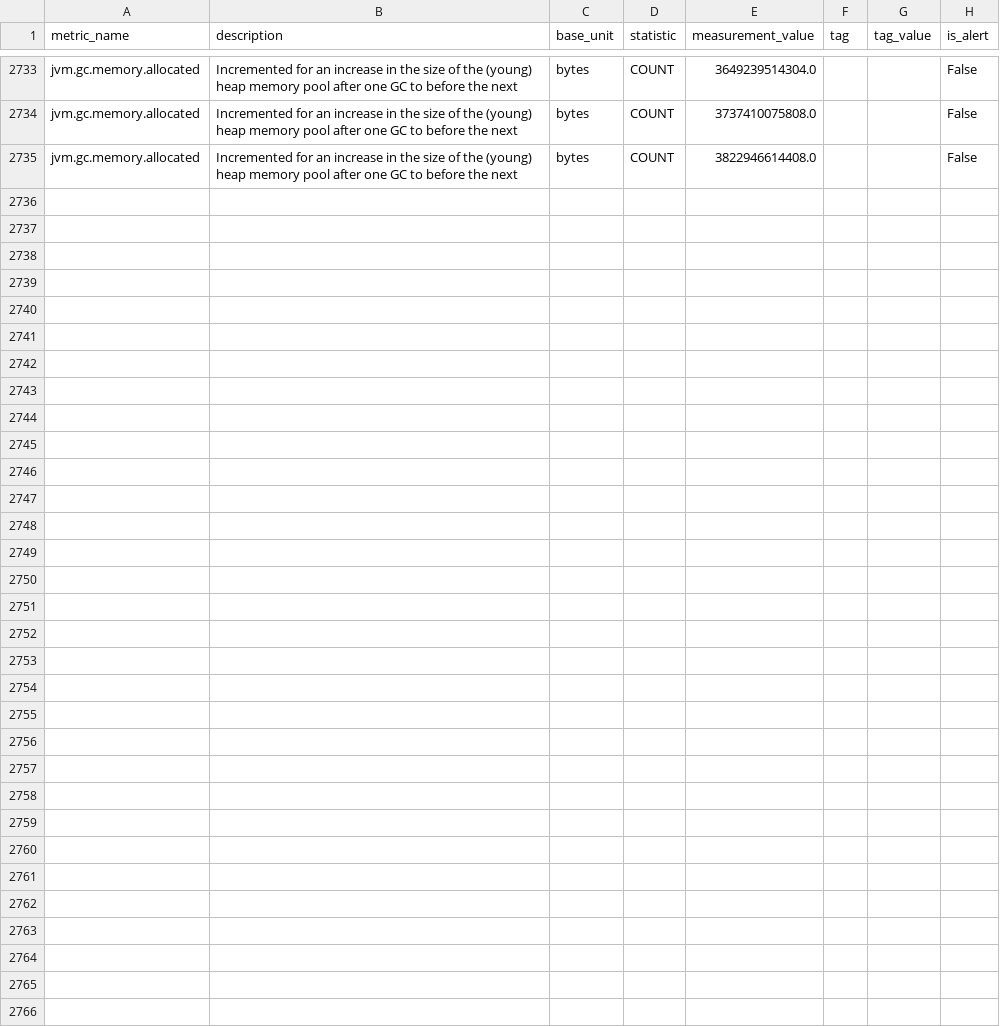
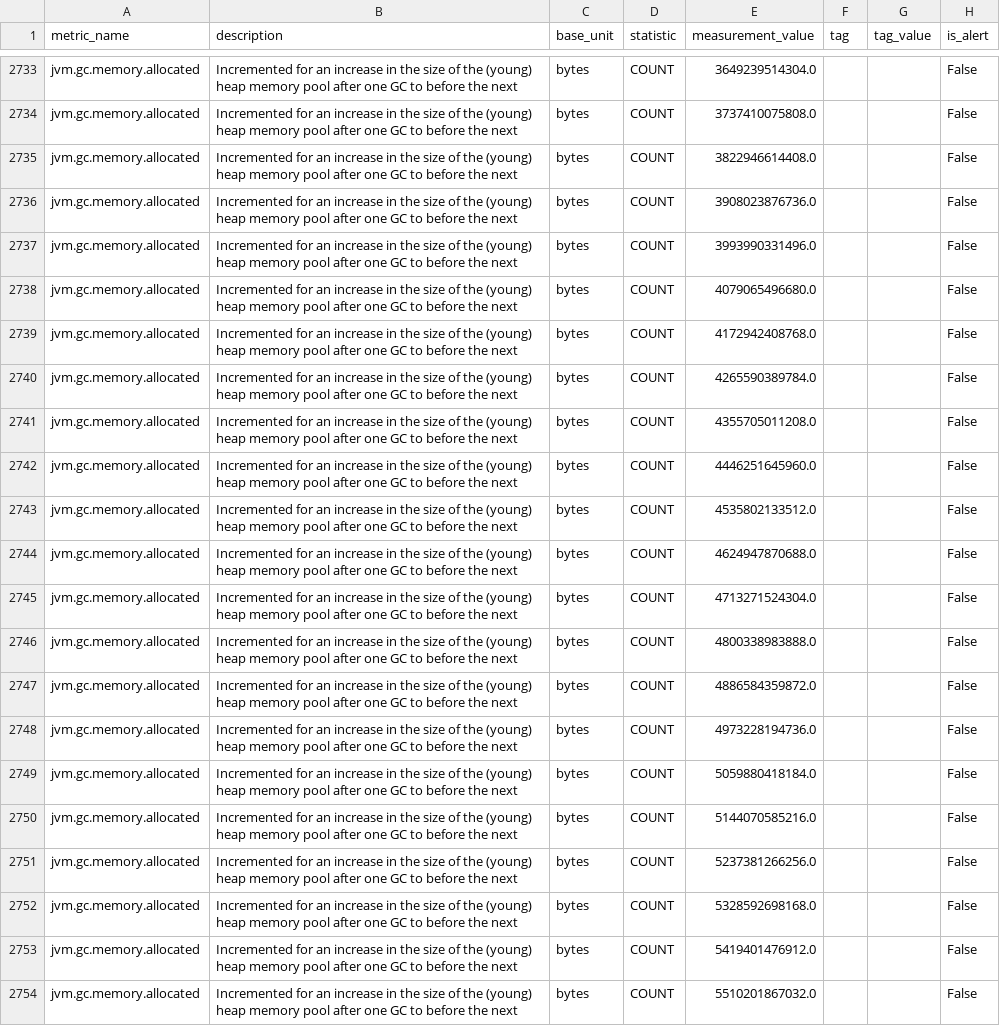
Before and after one commit to DarlanNoetzold/healthcheck_API, a CSV file: cython_impl/metrics_from_database/jvm_gc_memory_allocated.csv, drawn as a sheet; only a part is shown, gaps mark what is left out; the diff covers the shown part only; the diff names each change by its address in the sheet, - before the commit and + after, or states it on an @@ line.

```diff
--- a/cython_impl/metrics_from_database/jvm_gc_memory_allocated.csv
+++ b/cython_impl/metrics_from_database/jvm_gc_memory_allocated.csv
+row 2736: jvm.gc.memory.allocated | Incremented for an increase in the size of the (young) heap memory pool after one GC to before the next | bytes | COUNT | 3908023876736.0 |  |  | False
+row 2737: jvm.gc.memory.allocated | Incremented for an increase in the size of the (young) heap memory pool after one GC to before the next | bytes | COUNT | 3993990331496.0 |  |  | False
+row 2738: jvm.gc.memory.allocated | Incremented for an increase in the size of the (young) heap memory pool after one GC to before the next | bytes | COUNT | 4079065496680.0 |  |  | False
+row 2739: jvm.gc.memory.allocated | Incremented for an increase in the size of the (young) heap memory pool after one GC to before the next | bytes | COUNT | 4172942408768.0 |  |  | False
+row 2740: jvm.gc.memory.allocated | Incremented for an increase in the size of the (young) heap memory pool after one GC to before the next | bytes | COUNT | 4265590389784.0 |  |  | False
+row 2741: jvm.gc.memory.allocated | Incremented for an increase in the size of the (young) heap memory pool after one GC to before the next | bytes | COUNT | 4355705011208.0 |  |  | False
+row 2742: jvm.gc.memory.allocated | Incremented for an increase in the size of the (young) heap memory pool after one GC to before the next | bytes | COUNT | 4446251645960.0 |  |  | False
+row 2743: jvm.gc.memory.allocated | Incremented for an increase in the size of the (young) heap memory pool after one GC to before the next | bytes | COUNT | 4535802133512.0 |  |  | False
+row 2744: jvm.gc.memory.allocated | Incremented for an increase in the size of the (young) heap memory pool after one GC to before the next | bytes | COUNT | 4624947870688.0 |  |  | False
+row 2745: jvm.gc.memory.allocated | Incremented for an increase in the size of the (young) heap memory pool after one GC to before the next | bytes | COUNT | 4713271524304.0 |  |  | False
+row 2746: jvm.gc.memory.allocated | Incremented for an increase in the size of the (young) heap memory pool after one GC to before the next | bytes | COUNT | 4800338983888.0 |  |  | False
+row 2747: jvm.gc.memory.allocated | Incremented for an increase in the size of the (young) heap memory pool after one GC to before the next | bytes | COUNT | 4886584359872.0 |  |  | False
+row 2748: jvm.gc.memory.allocated | Incremented for an increase in the size of the (young) heap memory pool after one GC to before the next | bytes | COUNT | 4973228194736.0 |  |  | False
+row 2749: jvm.gc.memory.allocated | Incremented for an increase in the size of the (young) heap memory pool after one GC to before the next | bytes | COUNT | 5059880418184.0 |  |  | False
+row 2750: jvm.gc.memory.allocated | Incremented for an increase in the size of the (young) heap memory pool after one GC to before the next | bytes | COUNT | 5144070585216.0 |  |  | False
+row 2751: jvm.gc.memory.allocated | Incremented for an increase in the size of the (young) heap memory pool after one GC to before the next | bytes | COUNT | 5237381266256.0 |  |  | False
+row 2752: jvm.gc.memory.allocated | Incremented for an increase in the size of the (young) heap memory pool after one GC to before the next | bytes | COUNT | 5328592698168.0 |  |  | False
+row 2753: jvm.gc.memory.allocated | Incremented for an increase in the size of the (young) heap memory pool after one GC to before the next | bytes | COUNT | 5419401476912.0 |  |  | False
+row 2754: jvm.gc.memory.allocated | Incremented for an increase in the size of the (young) heap memory pool after one GC to before the next | bytes | COUNT | 5510201867032.0 |  |  | False
```
Also changed, not shown: 13 added rows elsewhere in this file, cython_impl/metrics_from_database/jvm_classes_loaded.csv, cython_impl/metrics_from_database/jvm_compilation_time.csv, 33 other files.
